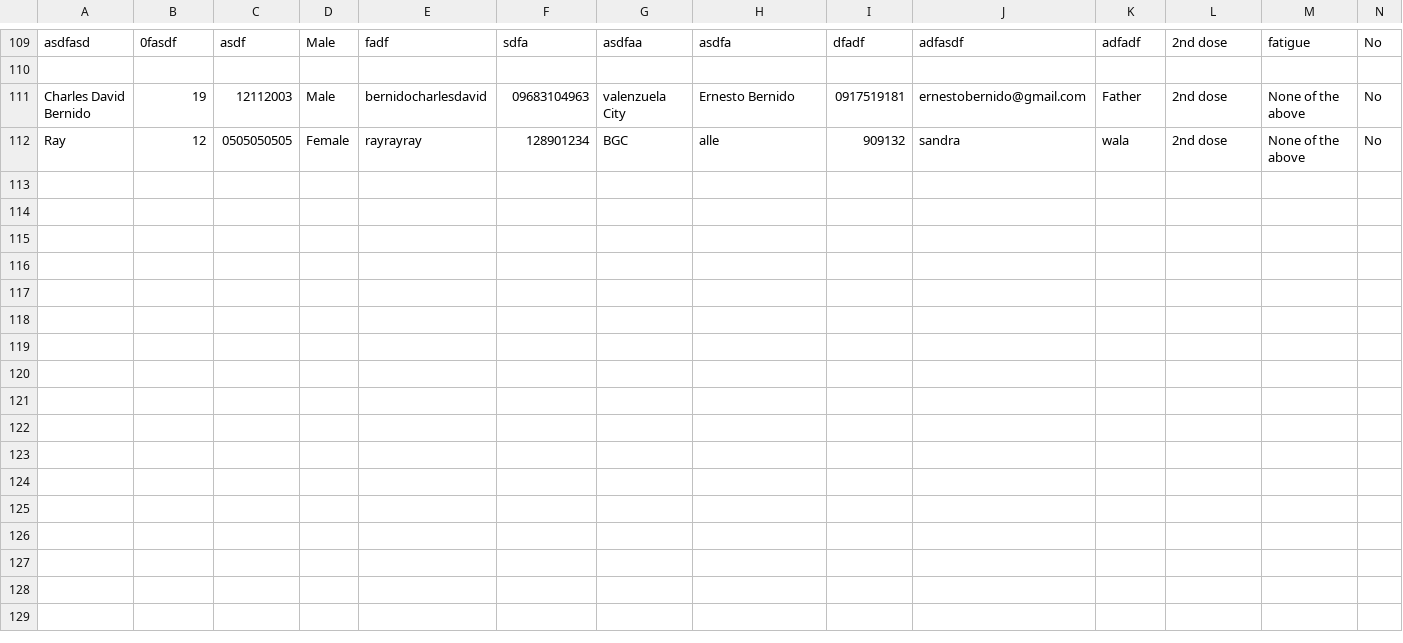
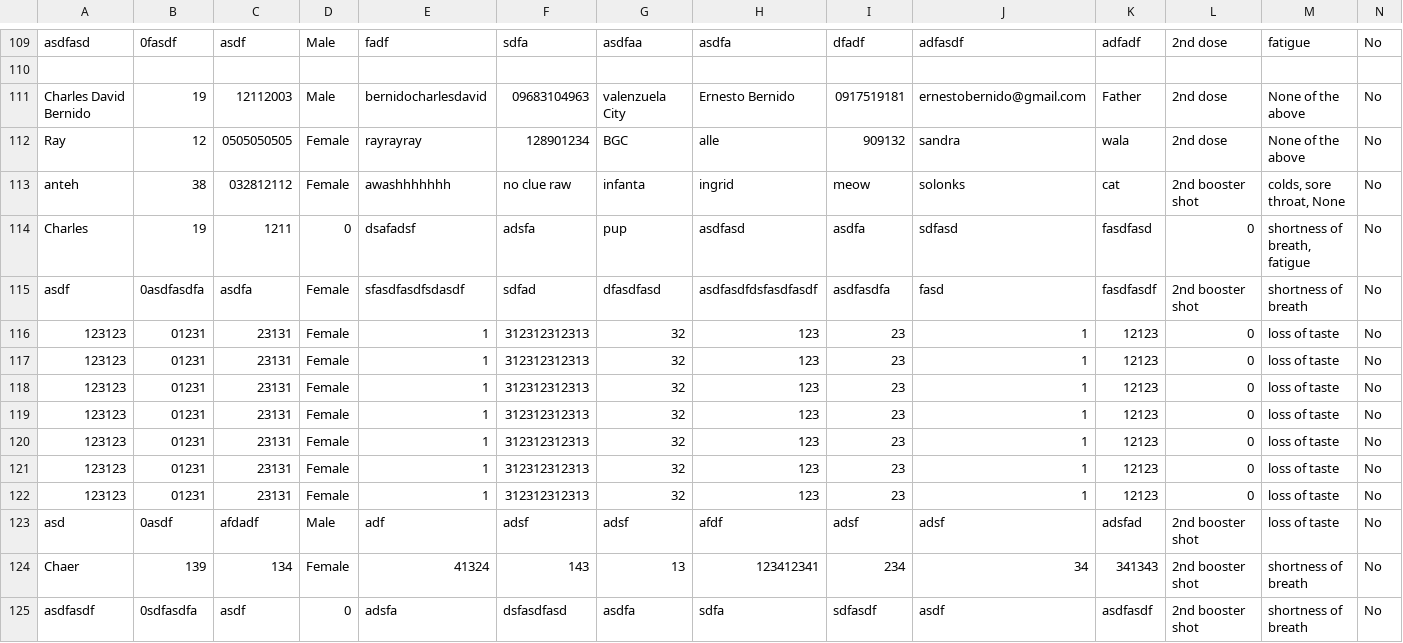
Before and after one commit to xharlesd/Contact-Tracing-App, a CSV file: data_list.csv, drawn as a sheet; only a part is shown, gaps mark what is left out; rows hold the shown columns only; the diff names each change by its address in the sheet, - before the commit and + after, or states it on an @@ line.

```diff
--- a/data_list.csv
+++ b/data_list.csv
+row 113: anteh | 38 | 032812112 | Female | awashhhhhhh | no clue raw | infanta | ingrid | meow | solonks | cat | 2nd booster shot | colds, sore throat, None | No
+row 114: Charles | 19 | 1211 | 0 | dsafadsf | adsfa | pup | asdfasd | asdfa | sdfasd | fasdfasd | 0 | shortness of breath, fatigue | No
+row 115: asdf | 0asdfasdfa | asdfa | Female | sfasdfasdfsdasdf | sdfad | dfasdfasd | asdfasdfdsfasdfasdf | asdfasdfa | fasd | fasdfasdf | 2nd booster shot | shortness of breath | No
+row 116: 123123 | 01231 | 23131 | Female | 1 | 312312312313 | 32 | 123 | 23 | 1 | 12123 | 0 | loss of taste | No
+row 117: 123123 | 01231 | 23131 | Female | 1 | 312312312313 | 32 | 123 | 23 | 1 | 12123 | 0 | loss of taste | No
+row 118: 123123 | 01231 | 23131 | Female | 1 | 312312312313 | 32 | 123 | 23 | 1 | 12123 | 0 | loss of taste | No
+row 119: 123123 | 01231 | 23131 | Female | 1 | 312312312313 | 32 | 123 | 23 | 1 | 12123 | 0 | loss of taste | No
+row 120: 123123 | 01231 | 23131 | Female | 1 | 312312312313 | 32 | 123 | 23 | 1 | 12123 | 0 | loss of taste | No
+row 121: 123123 | 01231 | 23131 | Female | 1 | 312312312313 | 32 | 123 | 23 | 1 | 12123 | 0 | loss of taste | No
+row 122: 123123 | 01231 | 23131 | Female | 1 | 312312312313 | 32 | 123 | 23 | 1 | 12123 | 0 | loss of taste | No
+row 123: asd | 0asdf | afdadf | Male | adf | adsf | adsf | afdf | adsf | adsf | adsfad | 2nd booster shot | loss of taste | No
+row 124: Chaer | 139 | 134 | Female | 41324 | 143 | 13 | 123412341 | 234 | 34 | 341343 | 2nd booster shot | shortness of breath | No
+row 125: asdfasdf | 0sdfasdfa | asdf | 0 | adsfa | dsfasdfasd | asdfa | sdfa | sdfasdf | asdf | asdfasdf | 2nd booster shot | shortness of breath | No
```
Also changed, not shown: 2 other files.
